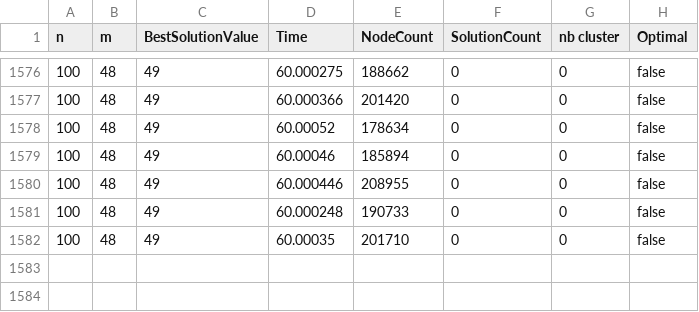
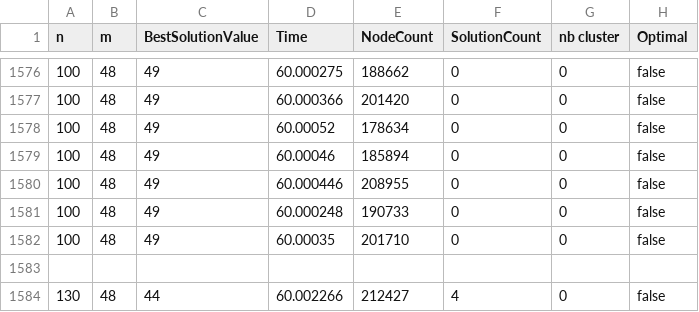
Before and after one commit to royceda/Reboot-server-planning, a CSV file: bp/test.csv, drawn as a sheet; only a part is shown, gaps mark what is left out; the diff names each change by its address in the sheet, - before the commit and + after, or states it on an @@ line.

Commit message:
Update test.csv

```diff
--- a/bp/test.csv
+++ b/bp/test.csv
+row 1583: (empty)
+row 1584: 130 | 48 | 44 | 60.002266 | 212427 | 4 | 0 | false
```
